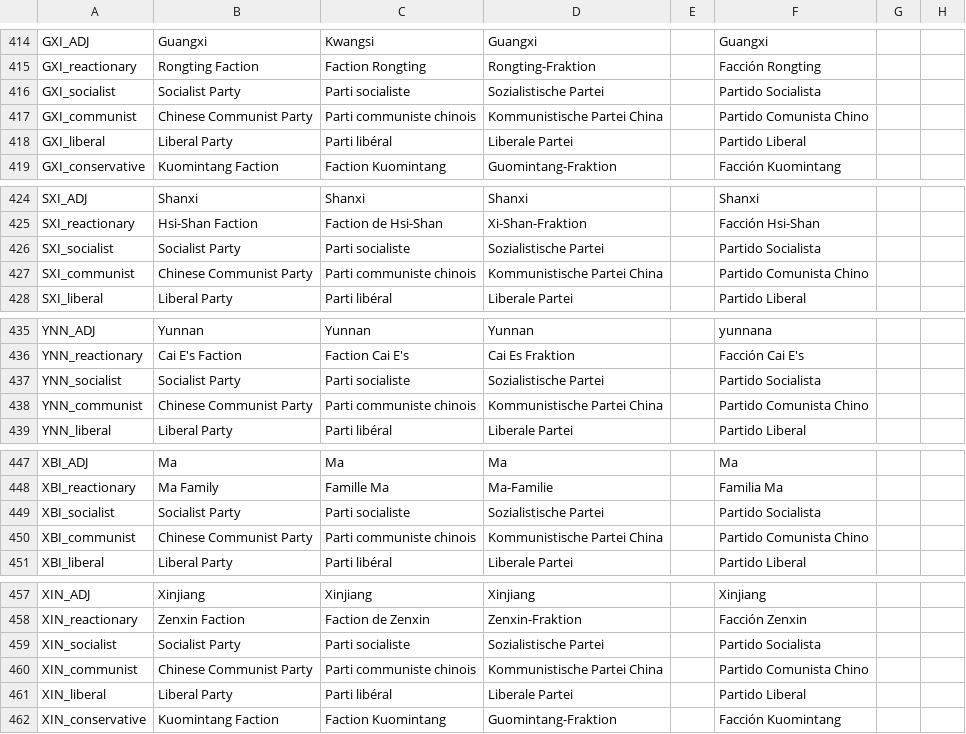
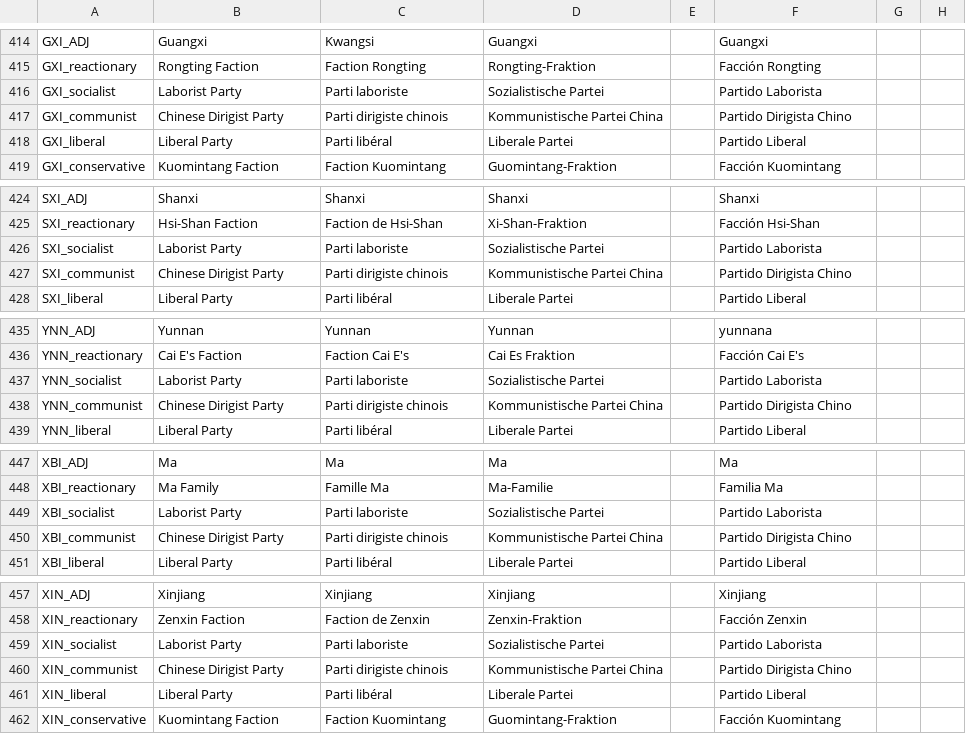
Before and after one commit to capitanwillmoran/wakracia-victoria2, a CSV file: Wakracia_2/localisation/newtext.csv, drawn as a sheet; only a part is shown, gaps mark what is left out; the diff covers the shown part only; the diff names each change by its address in the sheet, - before the commit and + after, or states it on an @@ line.

```diff
--- a/Wakracia_2/localisation/newtext.csv
+++ b/Wakracia_2/localisation/newtext.csv
-B416: Socialist Party
+B416: Laborist Party
-C416: Parti socialiste
+C416: Parti laboriste
-F416: Partido Socialista
+F416: Partido Laborista
-B417: Chinese Communist Party
+B417: Chinese Dirigist Party
-C417: Parti communiste chinois
+C417: Parti dirigiste chinois
-F417: Partido Comunista Chino
+F417: Partido Dirigista Chino
-B426: Socialist Party
+B426: Laborist Party
-C426: Parti socialiste
+C426: Parti laboriste
-F426: Partido Socialista
+F426: Partido Laborista
-B427: Chinese Communist Party
+B427: Chinese Dirigist Party
-C427: Parti communiste chinois
+C427: Parti dirigiste chinois
-F427: Partido Comunista Chino
+F427: Partido Dirigista Chino
-B437: Socialist Party
+B437: Laborist Party
-C437: Parti socialiste
+C437: Parti laboriste
-F437: Partido Socialista
+F437: Partido Laborista
-B438: Chinese Communist Party
+B438: Chinese Dirigist Party
-C438: Parti communiste chinois
+C438: Parti dirigiste chinois
-F438: Partido Comunista Chino
+F438: Partido Dirigista Chino
-B449: Socialist Party
+B449: Laborist Party
-C449: Parti socialiste
+C449: Parti laboriste
-F449: Partido Socialista
+F449: Partido Laborista
-B450: Chinese Communist Party
+B450: Chinese Dirigist Party
-C450: Parti communiste chinois
+C450: Parti dirigiste chinois
-F450: Partido Comunista Chino
+F450: Partido Dirigista Chino
-B459: Socialist Party
+B459: Laborist Party
-C459: Parti socialiste
+C459: Parti laboriste
-F459: Partido Socialista
+F459: Partido Laborista
-B460: Chinese Communist Party
+B460: Chinese Dirigist Party
-C460: Parti communiste chinois
+C460: Parti dirigiste chinois
-F460: Partido Comunista Chino
+F460: Partido Dirigista Chino
```
Also changed, not shown: 2 added rows and 68 edited cells elsewhere in this file, Wakracia_2/localisation/0_Converter.csv, Wakracia_2/localisation/0_Events.csv, 19 other files.
